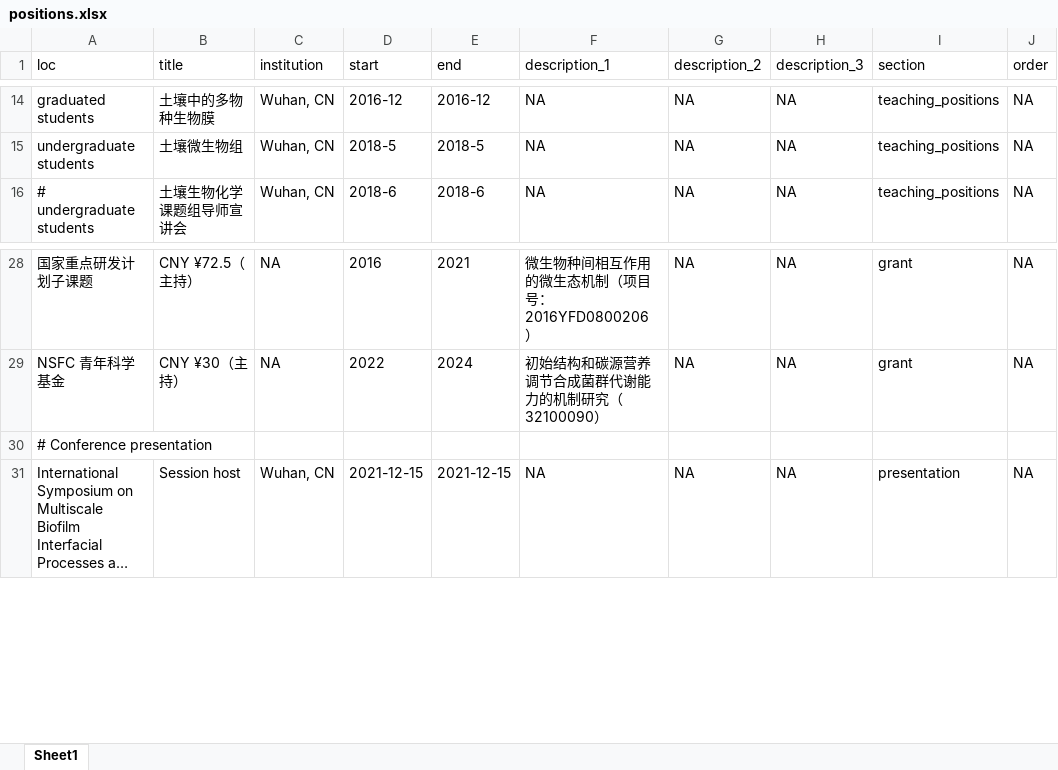
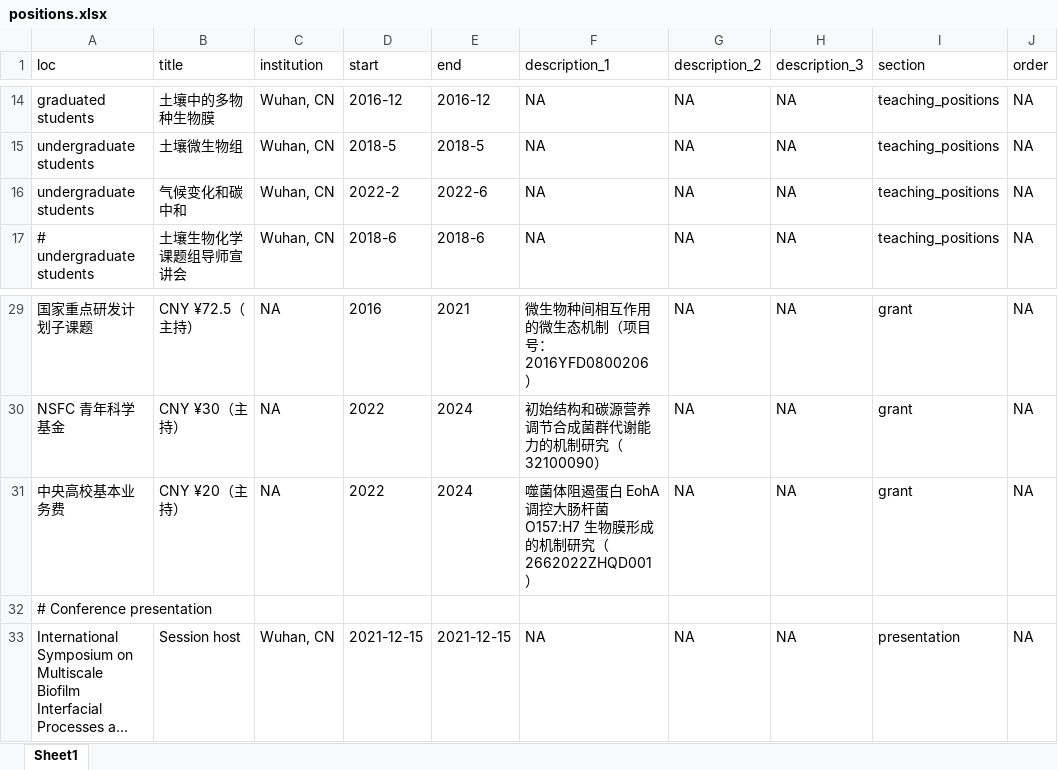
Before and after one commit to gaospecial/cv, an Excel workbook: positions.xlsx, sheet Sheet1, drawn as a sheet; only a part is shown, gaps mark what is left out; long unchanged cells end in …; values as stored, in another font and other column widths than the file's, no borders; the diff names each change by its address in the sheet, - before the commit and + after, or states it on an @@ line.

Commit message:
add course

```diff
--- a/positions.xlsx (sheet Sheet1)
+++ b/positions.xlsx (sheet Sheet1)
+row 16: undergraduate students | 气候变化和碳中和 | Wuhan, CN | 2022-2 | 2022-6 | NA | NA | NA | teaching_positions | NA
+row 31: 中央高校基本业务费 | CNY ¥20（主持） | NA | 2022 | 2024 | 噬菌体阻遏蛋白 EohA 调控大肠杆菌 O157:H7 生物膜形成的机制研究（2662022ZHQD001） | NA | NA | grant | NA
```
